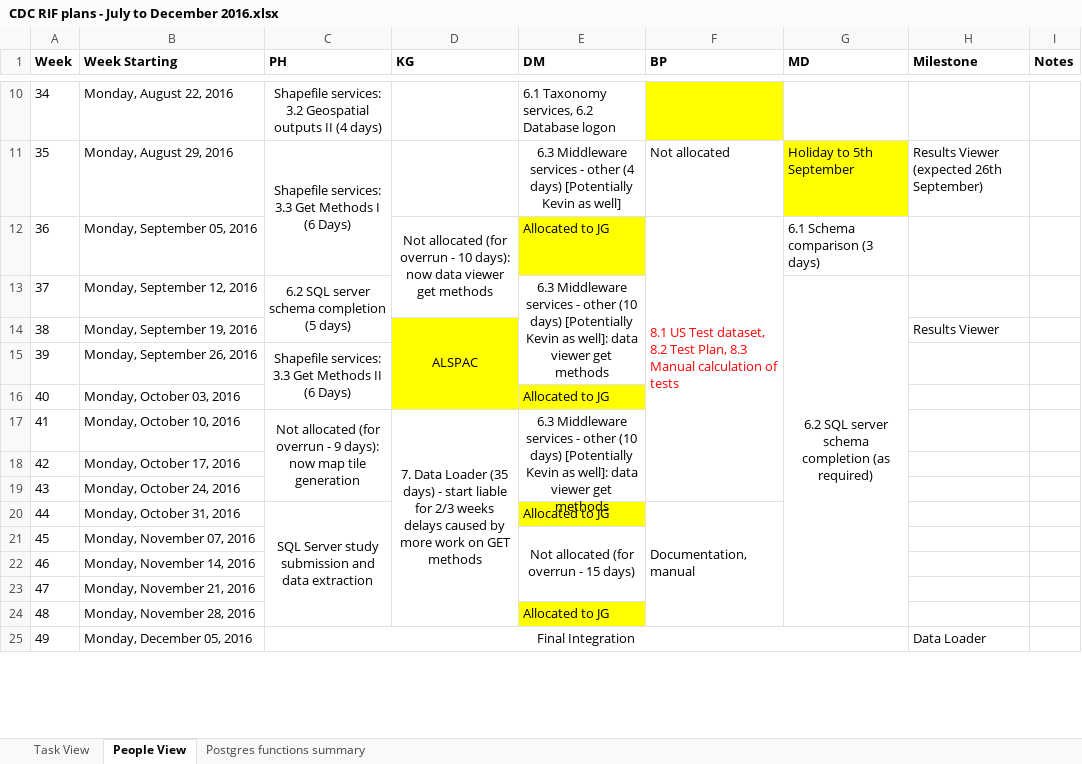
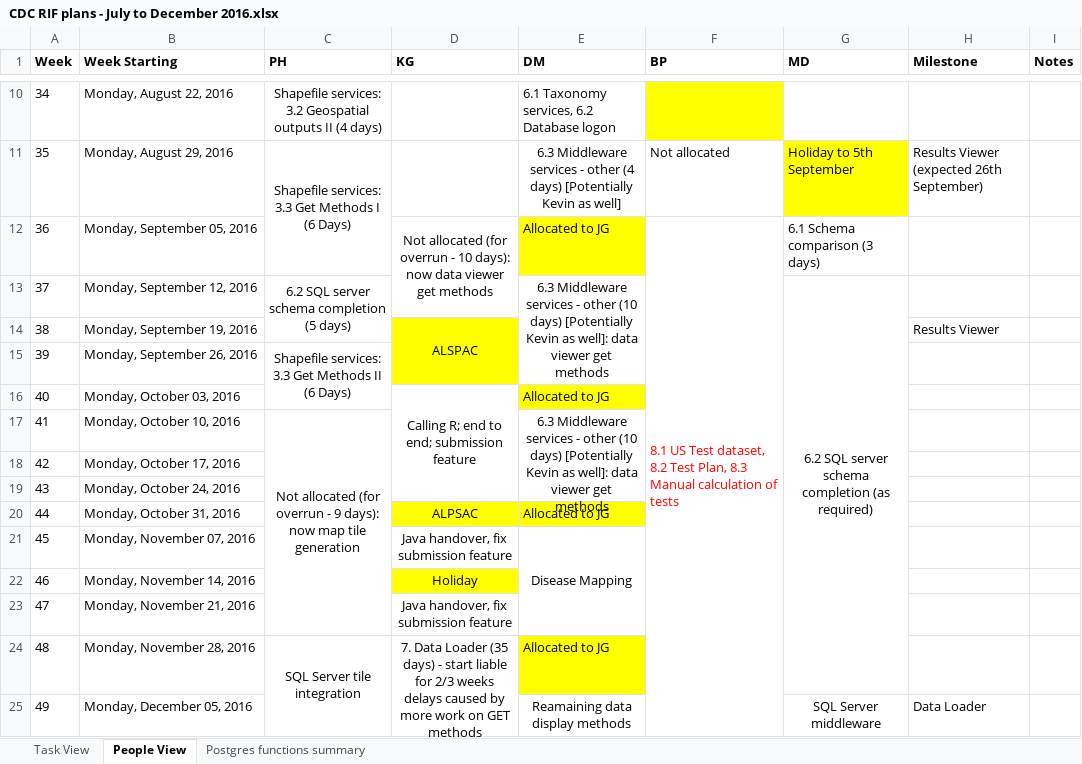
Before and after one commit to smallAreaHealthStatisticsUnit/rapidInquiryFacility, an Excel workbook: Progress Reports/CDC Monthly progress reports/2016/CDC RIF plans - July to December 2016.xlsx, sheet People View, drawn as a sheet; only a part is shown, gaps mark what is left out; values as stored, in another font and other column widths than the file's, no borders; removed rows and columns are numbered as before the commit, all else as after; the diff covers the shown part only; the diff names each change by its address in the sheet, - before the commit and + after, or states it on an @@ line.

Commit message:
Port as far as tileIntersectsRowProcessing

```diff
--- a/Progress Reports/CDC Monthly progress reports/2016/CDC RIF plans - July to December 2016.xlsx (sheet People View)
+++ b/Progress Reports/CDC Monthly progress reports/2016/CDC RIF plans - July to December 2016.xlsx (sheet People View)
-F12:F19 merged
+F12:F27 merged
-D14:D16 merged
+D14:D15 merged
-D16 (KG): (empty)
+D16 (KG): Calling R; end to end; submission feature
+D16:D19 merged
-C17:C19 merged
+C17:C23 merged
-D17 (KG): 7. Data Loader (35 days) - start liable for 2/3 weeks delays caused by more work on GET methods
+D17 (KG): (empty)
-D17:D24 merged
-C20 (PH): SQL Server study submission and data extraction
+C20 (PH): (empty)
-C20:C24 merged
-D20 (KG): (empty)
+D20 (KG): ALPSAC
-D20 fill: none
+D20 fill: #FFFF00
-F20 (BP): Documentation, manual
+F20 (BP): (empty)
-F20:F24 merged
-D21 (KG): (empty)
+D21 (KG): Java handover, fix submission feature
-E21 (DM): Not allocated (for overrun - 15 days)
+E21 (DM): Disease Mapping
-D22 (KG): (empty)
+D22 (KG): Holiday
-D22 fill: none
+D22 fill: #FFFF00
-D23 (KG): (empty)
+D23 (KG): Java handover, fix submission feature
-C24 (PH): (empty)
+C24 (PH): SQL Server tile integration
+C24:C26 merged
-D24 (KG): (empty)
+D24 (KG): 7. Data Loader (35 days) - start liable for 2/3 weeks delays caused by more work on GET methods
+D24:D27 merged
-C25 (PH): Final Integration
+C25 (PH): (empty)
-C25:G25 merged
-E25 (DM): (empty)
+E25 (DM): Reamaining data display methods
+E25:E27 merged
-G25 (MD): (empty)
+G25 (MD): SQL Server middleware
+G25:G27 merged
```
Also changed, not shown: 7 added rows, 11 edited cells, cell formats and merged cells elsewhere in this sheet, 3 other files.
